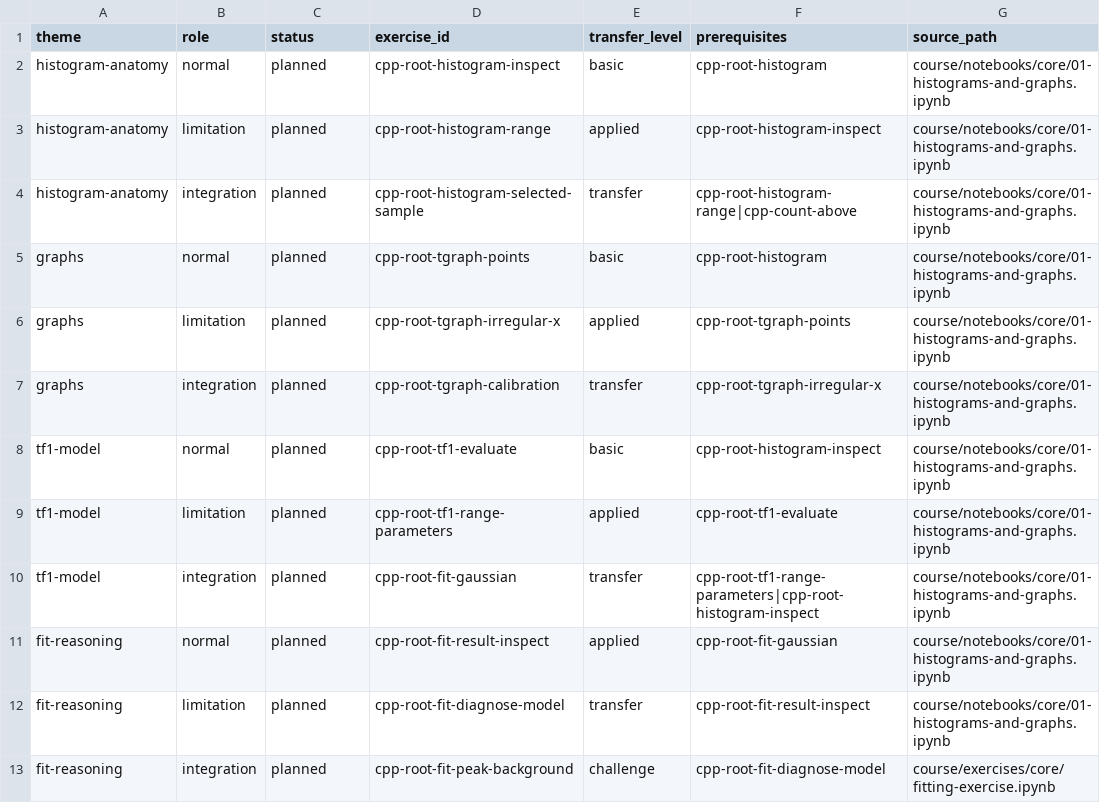
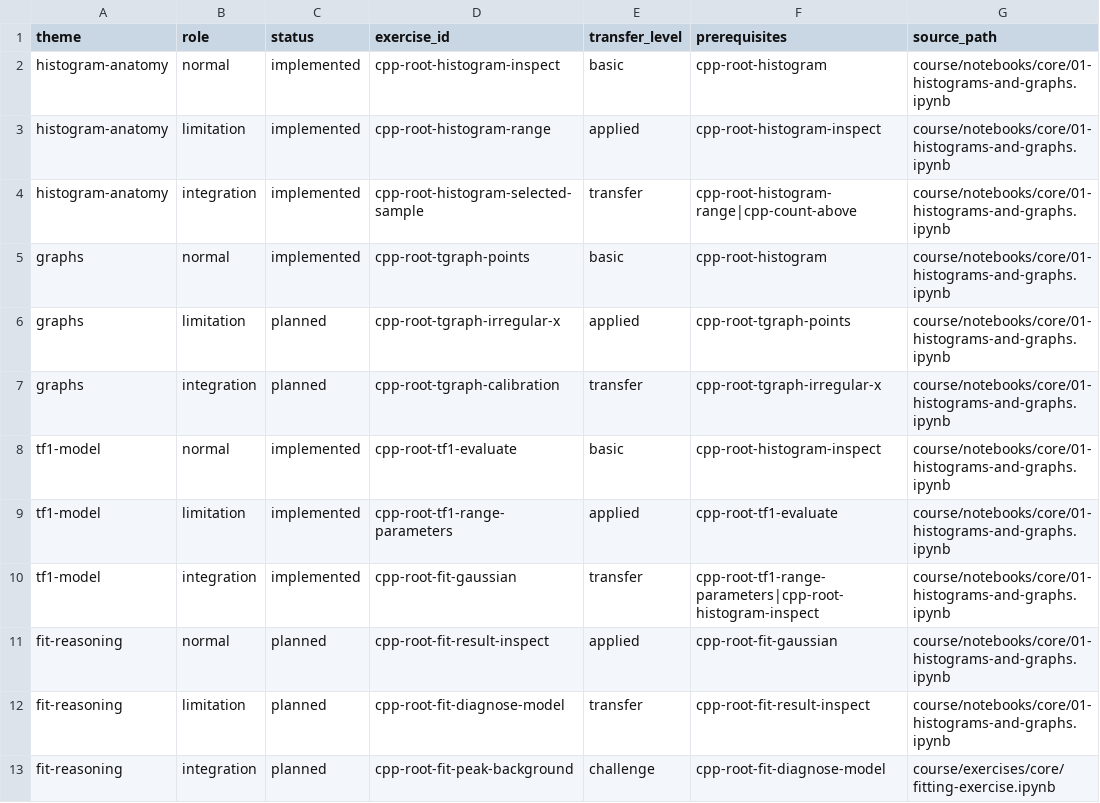
Before and after one commit to fbientrigo/root-kata, a CSV file: curriculum/triads/m1-histograms-modeling.csv, drawn as a sheet; only a part is shown; the diff names each change by its address in the sheet, - before the commit and + after, or states it on an @@ line.

Commit message:
Expand ROOT Kata with difficulty-filtered showcase problems
Add six varied ROOT exercises (3 Intermediate, 3 Hard), difficulty filtering in the static ES/EN catalog, curriculum status updates, and regression tests.

```diff
--- a/curriculum/triads/m1-histograms-modeling.csv
+++ b/curriculum/triads/m1-histograms-modeling.csv
-C2:C5 (status): planned
+C2:C5 (status): implemented
-C8:C10 (status): planned
+C8:C10 (status): implemented
```
Also changed, not shown: 37 other files.
